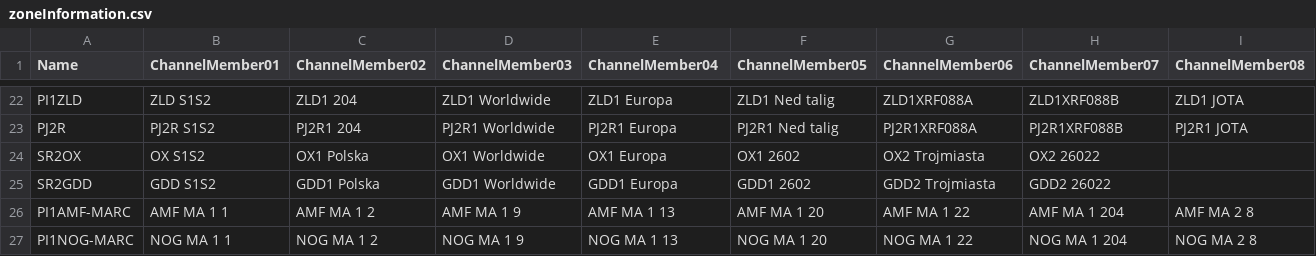
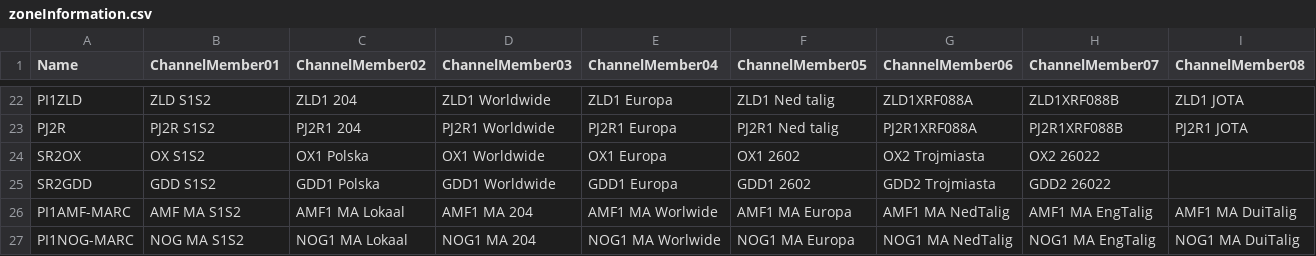
Before and after one commit to PA7FRN/md390_pa7frn, a CSV file: zoneInformation.csv, drawn as a sheet; only a part is shown, gaps mark what is left out; the diff covers the shown part only; the diff names each change by its address in the sheet, - before the commit and + after, or states it on an @@ line.

```diff
--- a/zoneInformation.csv
+++ b/zoneInformation.csv
-B26 (ChannelMember01): AMF MA 1 1
+B26 (ChannelMember01): AMF MA S1S2
-C26 (ChannelMember02): AMF MA 1 2
+C26 (ChannelMember02): AMF1 MA Lokaal
-D26 (ChannelMember03): AMF MA 1 9
+D26 (ChannelMember03): AMF1 MA 204
-E26 (ChannelMember04): AMF MA 1 13
+E26 (ChannelMember04): AMF1 MA Worlwide
-F26 (ChannelMember05): AMF MA 1 20
+F26 (ChannelMember05): AMF1 MA Europa
-G26 (ChannelMember06): AMF MA 1 22
+G26 (ChannelMember06): AMF1 MA NedTalig
-H26 (ChannelMember07): AMF MA 1 204
+H26 (ChannelMember07): AMF1 MA EngTalig
-I26 (ChannelMember08): AMF MA 2 8
+I26 (ChannelMember08): AMF1 MA DuiTalig
-B27 (ChannelMember01): NOG MA 1 1
+B27 (ChannelMember01): NOG MA S1S2
-C27 (ChannelMember02): NOG MA 1 2
+C27 (ChannelMember02): NOG1 MA Lokaal
-D27 (ChannelMember03): NOG MA 1 9
+D27 (ChannelMember03): NOG1 MA 204
-E27 (ChannelMember04): NOG MA 1 13
+E27 (ChannelMember04): NOG1 MA Worlwide
-F27 (ChannelMember05): NOG MA 1 20
+F27 (ChannelMember05): NOG1 MA Europa
-G27 (ChannelMember06): NOG MA 1 22
+G27 (ChannelMember06): NOG1 MA NedTalig
-H27 (ChannelMember07): NOG MA 1 204
+H27 (ChannelMember07): NOG1 MA EngTalig
-I27 (ChannelMember08): NOG MA 2 8
+I27 (ChannelMember08): NOG1 MA DuiTalig
```
Also changed, not shown: 32 edited cells elsewhere in this file, digitalContacts.csv, scanList.csv, 1 other file.
